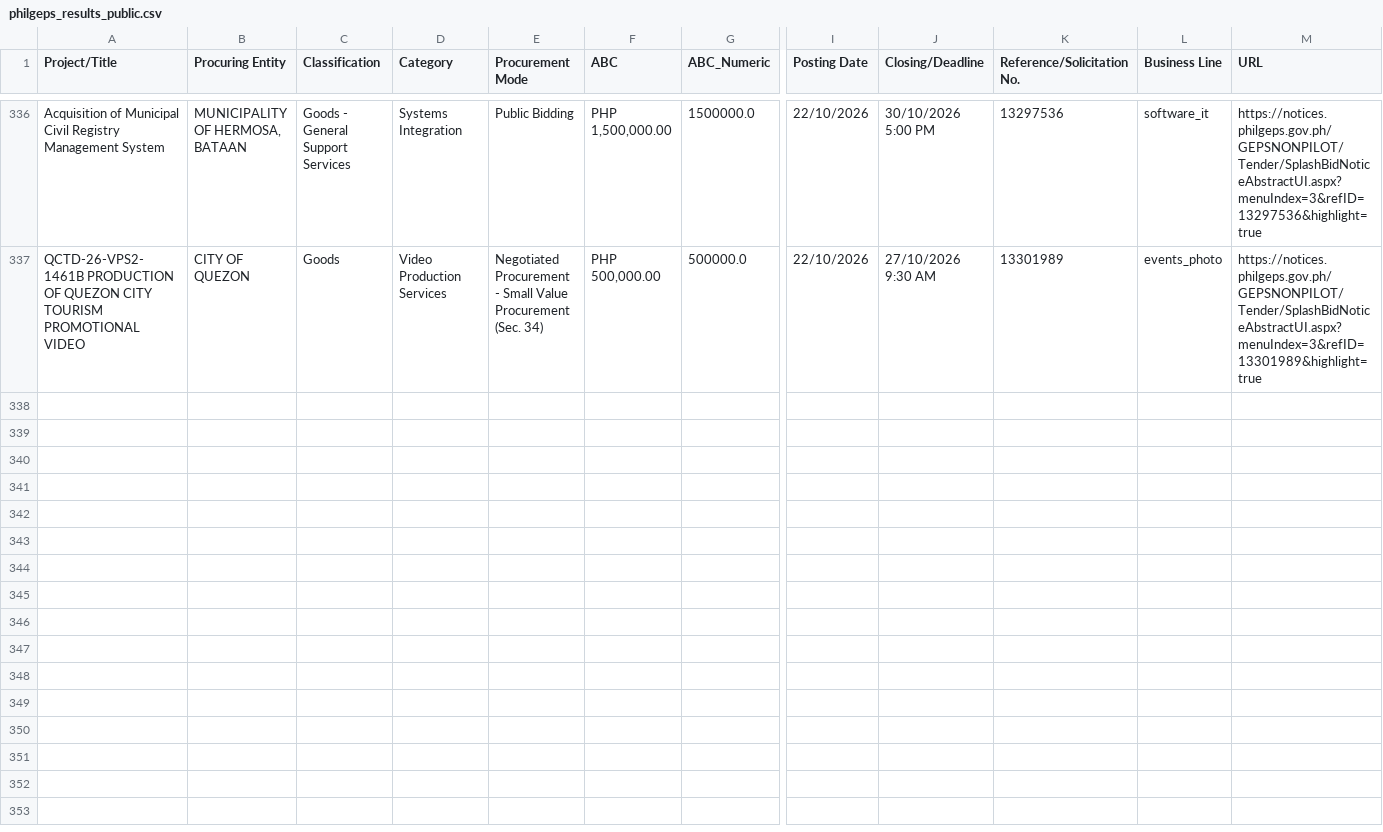
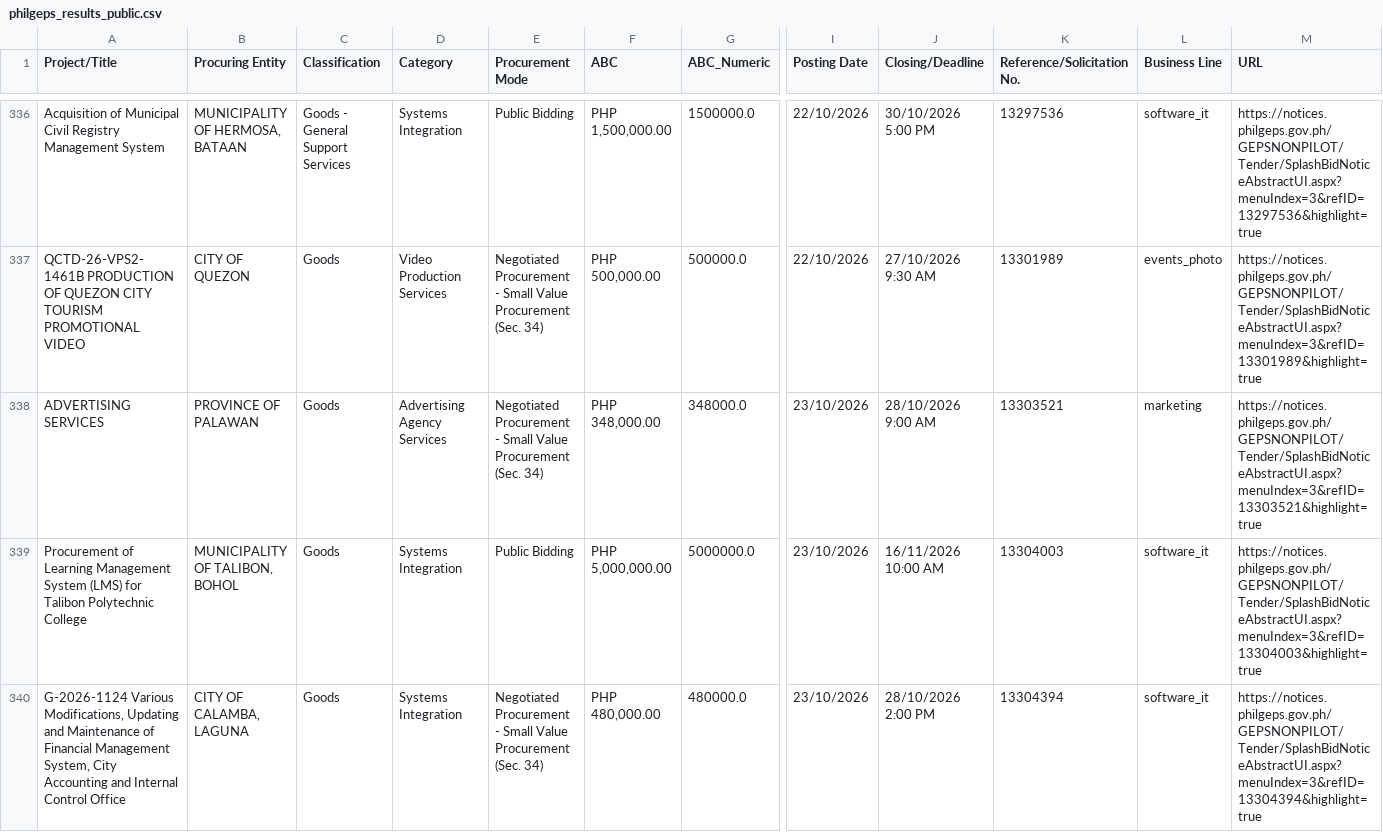
Before and after one commit to chloebellee/philgeps-scraper, a CSV file: philgeps_results_public.csv, drawn as a sheet; only a part is shown, gaps mark what is left out; rows hold the shown columns only; the diff covers the shown part only; the diff names each change by its address in the sheet, - before the commit and + after, or states it on an @@ line.

```diff
--- a/philgeps_results_public.csv
+++ b/philgeps_results_public.csv
+row 338: ADVERTISING SERVICES | PROVINCE OF PALAWAN | Goods | Advertising Agency Services | Negotiated Procurement - Small Value Procurement (Sec. 34) | PHP 348,000.00 | 348000.0 | 23/10/2026 | 28/10/2026 9:00 AM | 13303521 | marketing | https://notices.philgeps.gov.ph/GEPSNONPILOT/Tender/SplashBidNoticeAbstractUI.aspx?menuIndex=3&refID=13303521&highlight=true
+row 339: Procurement of Learning Management System (LMS) for Talibon Polytechnic College | MUNICIPALITY OF TALIBON, BOHOL | Goods | Systems Integration | Public Bidding | PHP 5,000,000.00 | 5000000.0 | 23/10/2026 | 16/11/2026 10:00 AM | 13304003 | software_it | https://notices.philgeps.gov.ph/GEPSNONPILOT/Tender/SplashBidNoticeAbstractUI.aspx?menuIndex=3&refID=13304003&highlight=true
+row 340: G-2026-1124 Various Modifications, Updating and Maintenance of Financial Management System, City Accounting and Internal Control Office | CITY OF CALAMBA, LAGUNA | Goods | Systems Integration | Negotiated Procurement - Small Value Procurement (Sec. 34) | PHP 480,000.00 | 480000.0 | 23/10/2026 | 28/10/2026 2:00 PM | 13304394 | software_it | https://notices.philgeps.gov.ph/GEPSNONPILOT/Tender/SplashBidNoticeAbstractUI.aspx?menuIndex=3&refID=13304394&highlight=true
```
Also changed, not shown: 3 added rows elsewhere in this file.
